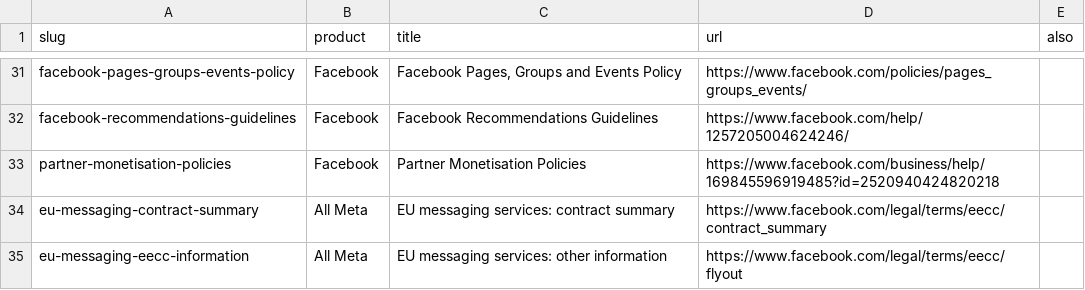
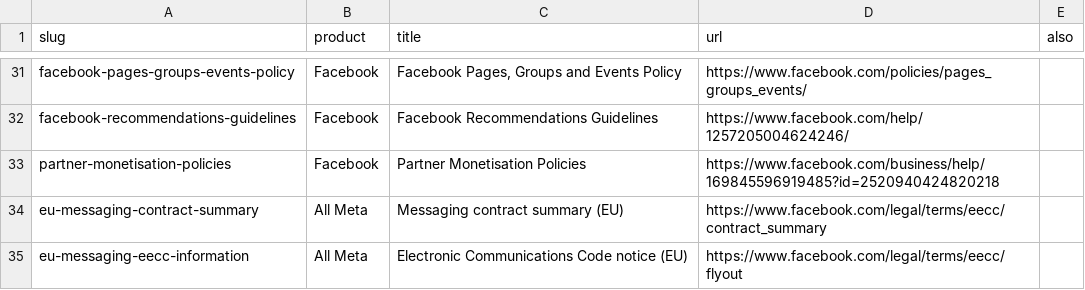
Before and after one commit to peter-guillam123/Metaterms, a CSV file: terms.csv, drawn as a sheet; only a part is shown, gaps mark what is left out.

```diff
--- a/terms.csv
+++ b/terms.csv
@@ -33,3 +33,3 @@ facebook-recommendations-guidelines,Facebook,Facebook Recommendations Guidelines
 partner-monetisation-policies,Facebook,Partner Monetisation Policies,https://www.facebook.com/business/help/169845596919485?id=2520940424820218,
-eu-messaging-contract-summary,All Meta,EU messaging services: contract summary,https://www.facebook.com/legal/terms/eecc/contract_summary,
-eu-messaging-eecc-information,All Meta,EU messaging services: other information,https://www.facebook.com/legal/terms/eecc/flyout,
+eu-messaging-contract-summary,All Meta,Messaging contract summary (EU),https://www.facebook.com/legal/terms/eecc/contract_summary,
+eu-messaging-eecc-information,All Meta,Electronic Communications Code notice (EU),https://www.facebook.com/legal/terms/eecc/flyout,
```
Also changed, not shown: 3 other files.
